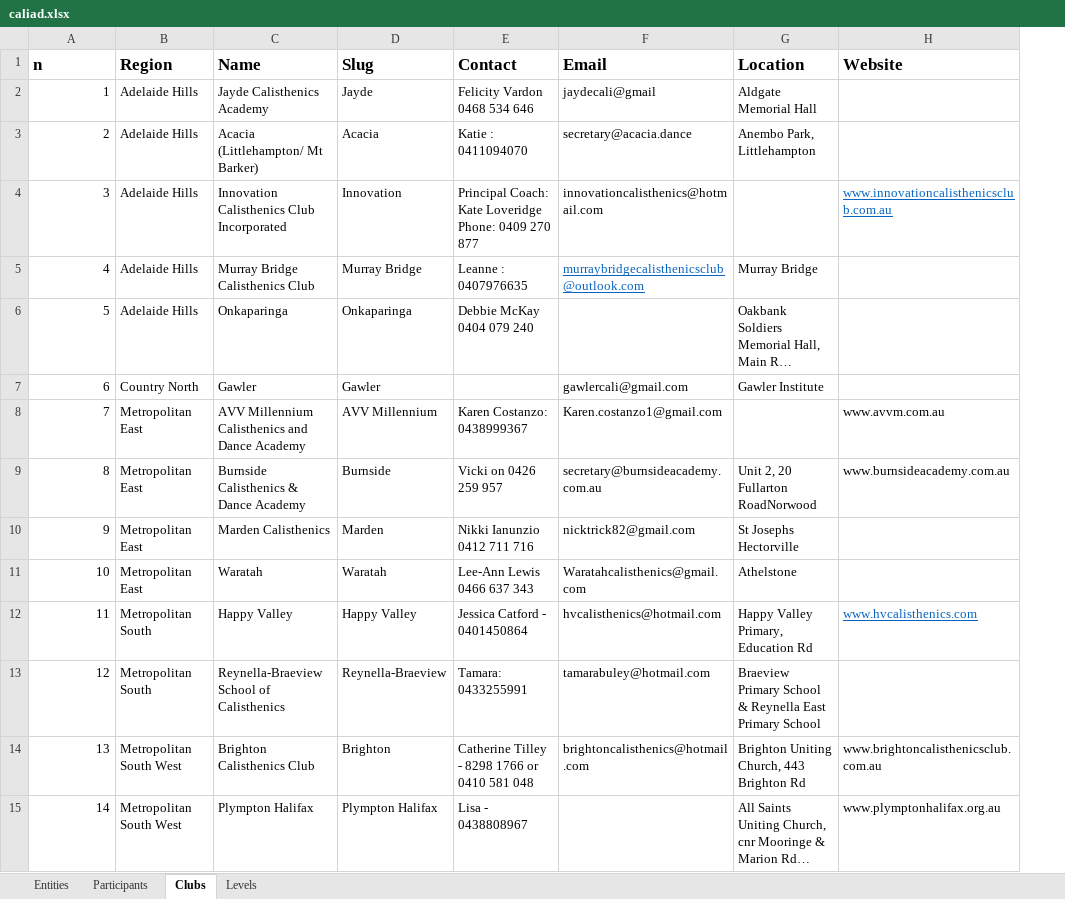
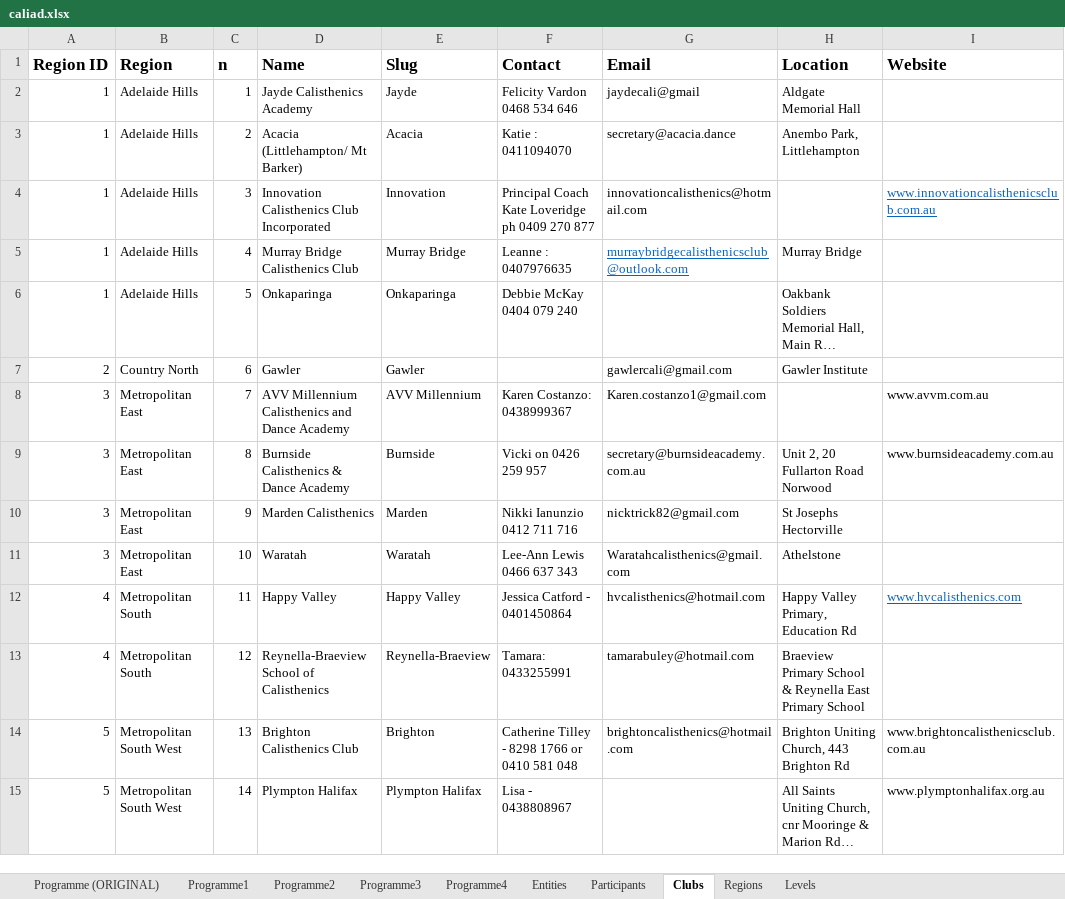
Before and after one commit to BrendanTWhite/Caliad, an Excel workbook: doco/caliad.xlsx, sheet Clubs, drawn as a sheet; only a part is shown; long unchanged cells end in …; values as stored, in another font and other column widths than the file's, no borders; addresses are those after the commit; ↵ is a line break in a cell; the diff covers the shown part only; the diff names each change by its address in the sheet, - before the commit and + after, or states it on an @@ line.

Commit message:
Converted programme back to spreadsheet

```diff
--- a/doco/caliad.xlsx (sheet Clubs)
+++ b/doco/caliad.xlsx (sheet Clubs)
+sheet tab: Programme (ORIGINAL)
+sheet tab: Programme1
+sheet tab: Programme2
+sheet tab: Programme3
+sheet tab: Programme4
+sheet tab: Regions
+column C (n), rows 2-15: 1 | 2 | 3 | 4 | 5 | 6 | 7 | 8 | 9 | 10 | 11 | 12 | 13 | 14
-A1: n
+A1: Region ID
-A3 (Region ID): 2
+A3 (Region ID): 1
-A4 (Region ID): 3
+A4 (Region ID): 1
-F4 (Contact): Principal Coach: Kate Loveridge ↵ Phone: 0409 270…
+F4 (Contact): Principal Coach Kate Loveridge ph 0409 270…
-A5 (Region ID): 4
+A5 (Region ID): 1
-A6 (Region ID): 5
+A6 (Region ID): 1
-A7 (Region ID): 6
+A7 (Region ID): 2
-A8 (Region ID): 7
+A8 (Region ID): 3
-A9 (Region ID): 8
+A9 (Region ID): 3
-H9 (Location): Unit 2, 20 Fullarton RoadNorwood
+H9 (Location): Unit 2, 20 Fullarton Road Norwood
-A10 (Region ID): 9
+A10 (Region ID): 3
-A11 (Region ID): 10
+A11 (Region ID): 3
-A12 (Region ID): 11
+A12 (Region ID): 4
-A13 (Region ID): 12
+A13 (Region ID): 4
-A14 (Region ID): 13
+A14 (Region ID): 5
-A15 (Region ID): 14
+A15 (Region ID): 5
```
Also changed, not shown: 28 edited cells elsewhere in this sheet, formulas that keep their value.
